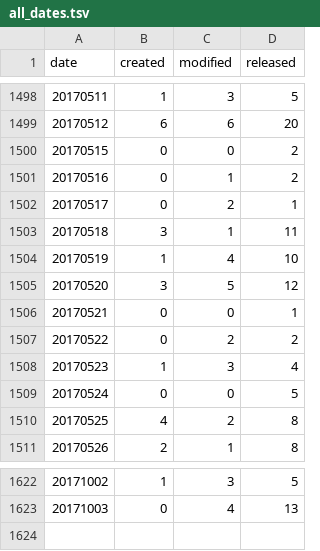
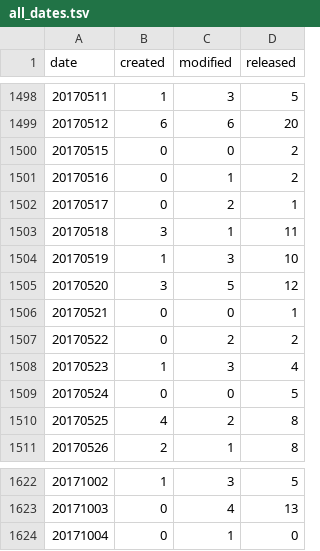
Before and after one commit to mose/hubot-census, a TSV file: docs/data/all_dates.tsv, drawn as a sheet; only a part is shown, gaps mark what is left out.

```diff
--- a/docs/data/all_dates.tsv
+++ b/docs/data/all_dates.tsv
@@ -1503,3 +1503,3 @@ date	created	modified	released
 20170518	3	1	11
-20170519	1	4	10
+20170519	1	3	10
 20170520	3	5	12
@@ -1623 +1623,2 @@ date	created	modified	released
 20171003	0	4	13
+20171004	0	1	0
```
Also changed, not shown: docs/data/all_months.tsv, 5 other files.
